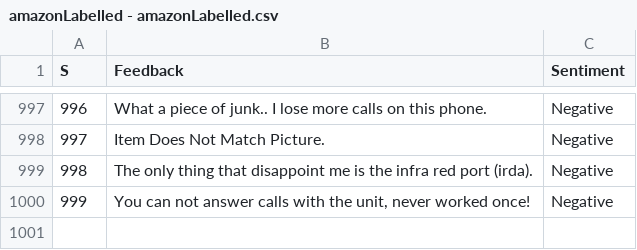
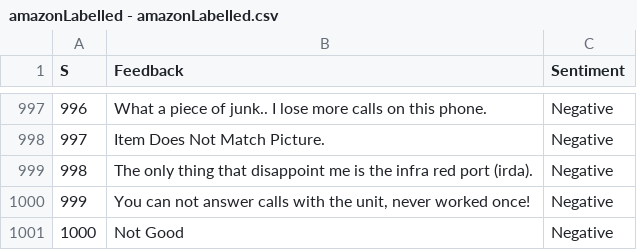
Before and after one commit to gh-gaurav/Sentiment_Analysis, a CSV file: Dataset/amazonLabelled - amazonLabelled.csv, drawn as a sheet; only a part is shown, gaps mark what is left out; the diff names each change by its address in the sheet, - before the commit and + after, or states it on an @@ line.

Commit message:
update training

```diff
--- a/Dataset/amazonLabelled - amazonLabelled.csv
+++ b/Dataset/amazonLabelled - amazonLabelled.csv
+row 1001: 1000 | Not Good | Negative
```
